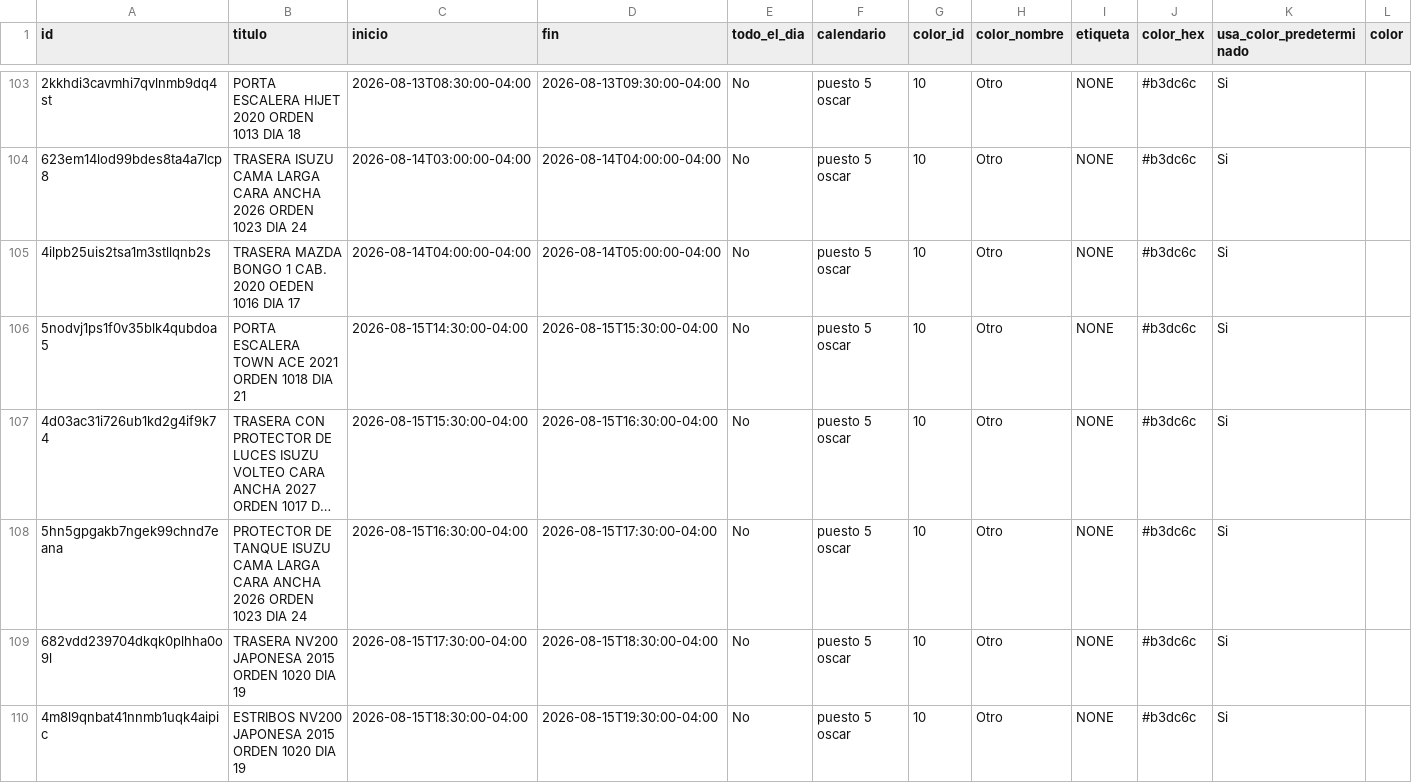
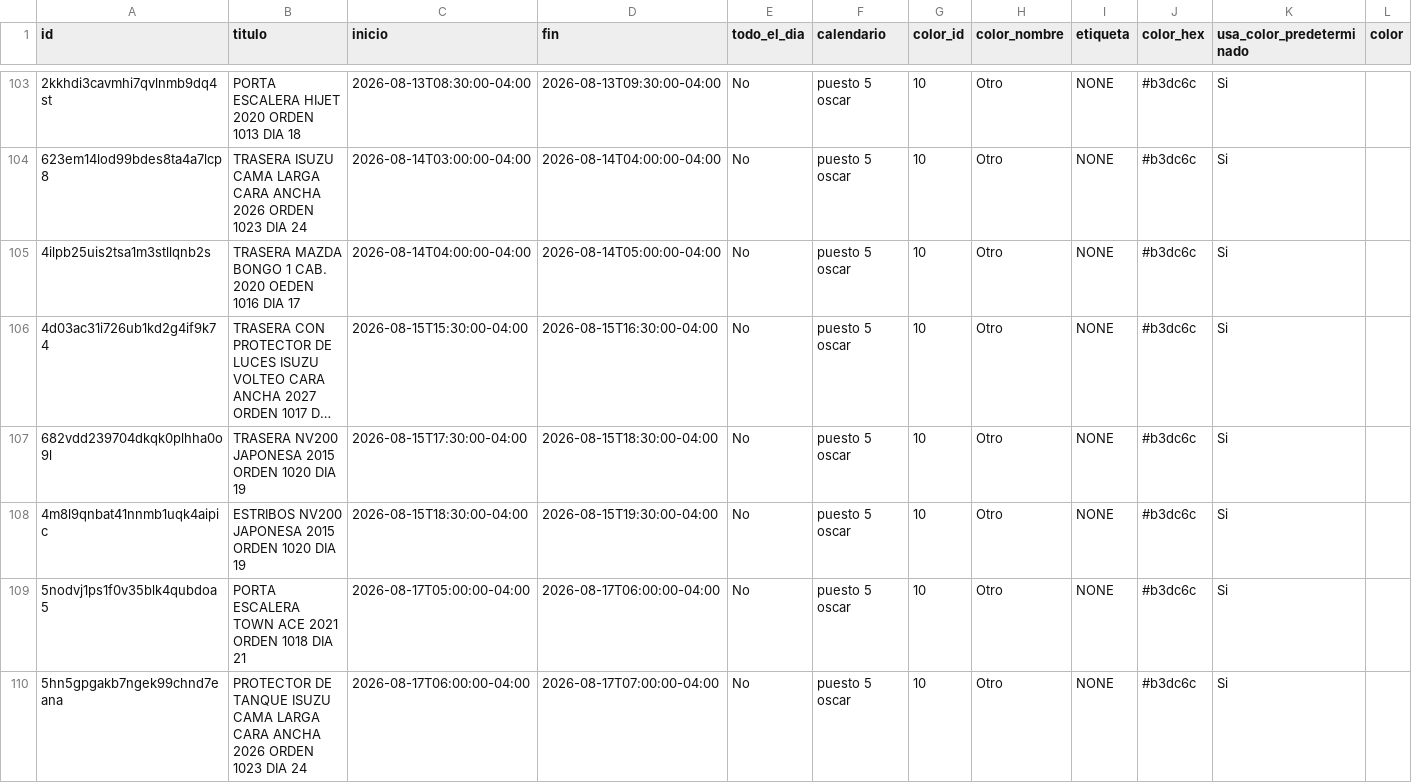
Before and after one commit to Osiris-14/rubio-defensa-ticket, a CSV file: public/data/calendario_armadores/armador_puesto5.csv, drawn as a sheet; only a part is shown, gaps mark what is left out; long unchanged cells end in …; removed rows and columns are numbered as before the commit, all else as after; rows hold the shown columns only; the diff names each change by its address in the sheet, - before the commit and + after, or states it on an @@ line.

```diff
--- a/public/data/calendario_armadores/armador_puesto5.csv
+++ b/public/data/calendario_armadores/armador_puesto5.csv
-row 106: 5nodvj1ps1f0v35blk4qubdoa5 | PORTA ESCALERA TOWN ACE 2021 ORDEN 1018 DIA 21 | 2026-08-15T14:30:00-04:00 | 2026-08-15T15:30:00-04:00 | No | puesto 5 oscar | 10 | Otro | NONE | #b3dc6c | Si
-row 108: 5hn5gpgakb7ngek99chnd7eana | PROTECTOR DE TANQUE ISUZU CAMA LARGA CARA ANCHA 2026 ORDEN 1023 DIA 24 | 2026-08-15T16:30:00-04:00 | 2026-08-15T17:30:00-04:00 | No | puesto 5 oscar | 10 | Otro | NONE | #b3dc6c | Si
+row 109: 5nodvj1ps1f0v35blk4qubdoa5 | PORTA ESCALERA TOWN ACE 2021 ORDEN 1018 DIA 21 | 2026-08-17T05:00:00-04:00 | 2026-08-17T06:00:00-04:00 | No | puesto 5 oscar | 10 | Otro | NONE | #b3dc6c | Si
+row 110: 5hn5gpgakb7ngek99chnd7eana | PROTECTOR DE TANQUE ISUZU CAMA LARGA CARA ANCHA 2026 ORDEN 1023 DIA 24 | 2026-08-17T06:00:00-04:00 | 2026-08-17T07:00:00-04:00 | No | puesto 5 oscar | 10 | Otro | NONE | #b3dc6c | Si
```
Also changed, not shown: public/data/calendario_armadores/armador_evennot.csv, public/data/calendario_armadores/armador_puesto2.csv.
